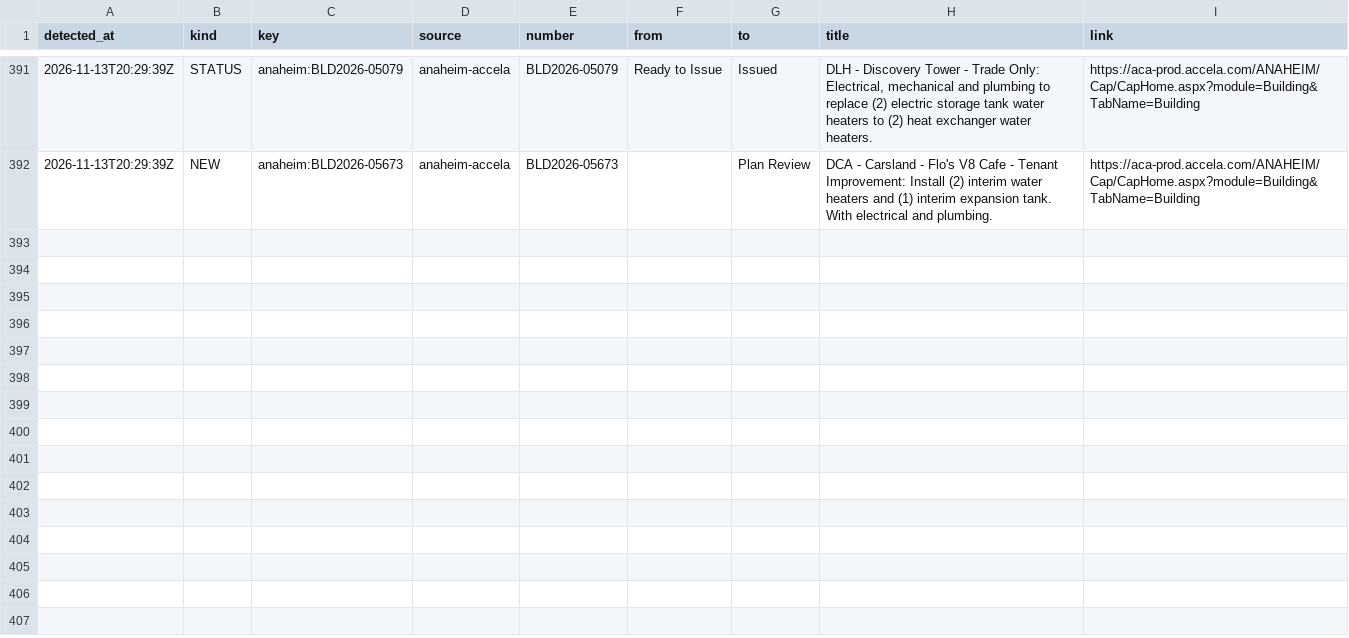
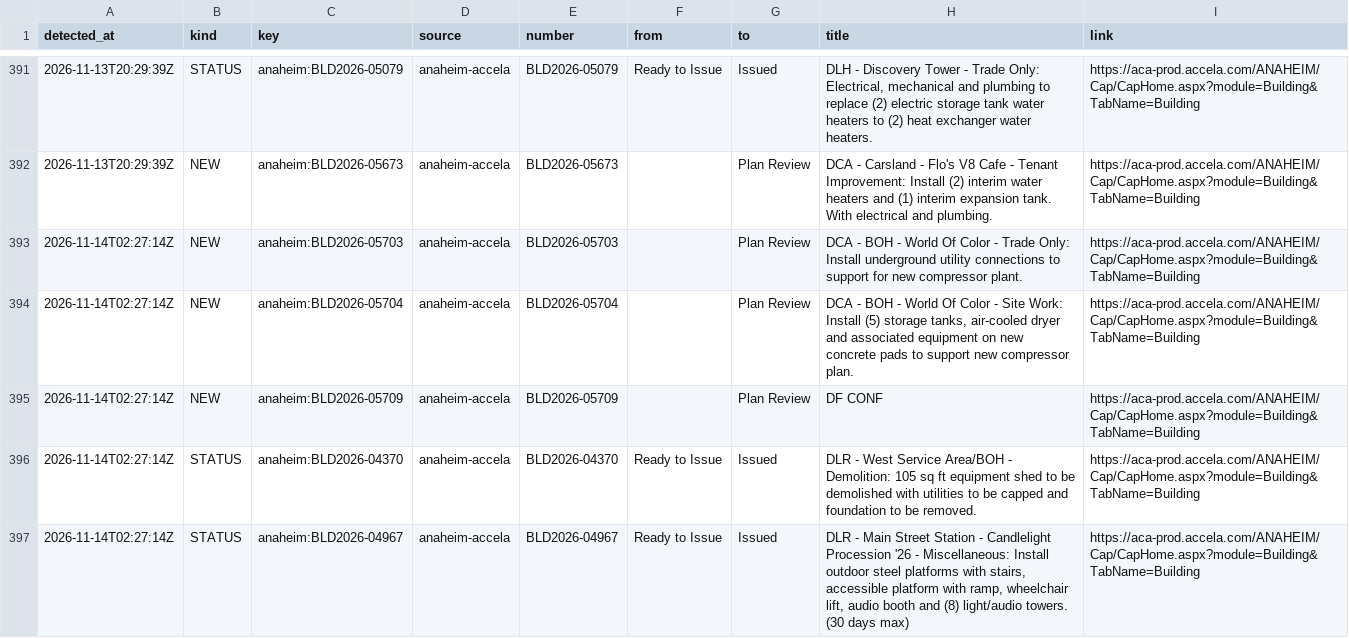
Before and after one commit to scoopdisney/dlr-permit-watch, a CSV file: data/scan/log.csv, drawn as a sheet; only a part is shown, gaps mark what is left out; the diff covers the shown part only.

```diff
--- a/data/scan/log.csv
+++ b/data/scan/log.csv
@@ -392 +392,6 @@ detected_at,kind,key,source,number,from,to,title,link
 2026-11-13T20:29:39Z,NEW,anaheim:BLD2026-05673,anaheim-accela,BLD2026-05673,,Plan Review,DCA - Carsland - Flo's V8 Cafe - Tenant Improvement: Install (2) interim water heaters and (1) interim expansion tank. With electrical and plumbing.,https://aca-prod.accela.com/ANAHEIM/Cap/CapHome.aspx?module=Building&TabName=Building
+2026-11-14T02:27:14Z,NEW,anaheim:BLD2026-05703,anaheim-accela,BLD2026-05703,,Plan Review,DCA - BOH - World Of Color - Trade Only: Install underground utility connections to support for new compressor plant.,https://aca-prod.accela.com/ANAHEIM/Cap/CapHome.aspx?module=Building&TabName=Building
+2026-11-14T02:27:14Z,NEW,anaheim:BLD2026-05704,anaheim-accela,BLD2026-05704,,Plan Review,"DCA - BOH - World Of Color - Site Work: Install (5) storage tanks, air-cooled dryer and associated equipment on new concrete pads to support new compressor plan.",https://aca-prod.accela.com/ANAHEIM/Cap/CapHome.aspx?module=Building&TabName=Building
+2026-11-14T02:27:14Z,NEW,anaheim:BLD2026-05709,anaheim-accela,BLD2026-05709,,Plan Review,DF CONF,https://aca-prod.accela.com/ANAHEIM/Cap/CapHome.aspx?module=Building&TabName=Building
+2026-11-14T02:27:14Z,STATUS,anaheim:BLD2026-04370,anaheim-accela,BLD2026-04370,Ready to Issue,Issued,DLR - West Service Area/BOH - Demolition: 105 sq ft equipment shed to be demolished with utilities to be capped and foundation to be removed.,https://aca-prod.accela.com/ANAHEIM/Cap/CapHome.aspx?module=Building&TabName=Building
+2026-11-14T02:27:14Z,STATUS,anaheim:BLD2026-04967,anaheim-accela,BLD2026-04967,Ready to Issue,Issued,"DLR - Main Street Station - Candlelight Procession '26 - Miscellaneous: Install outdoor steel platforms with stairs, accessible platform with ramp, wheelchair lift, audio booth and (8) light/audio towers. (30 days max)",https://aca-prod.accela.com/ANAHEIM/Cap/CapHome.aspx?module=Building&TabName=Building
```
Also changed, not shown: 4 added rows elsewhere in this file, data/scan/records.csv, 2 other files.
